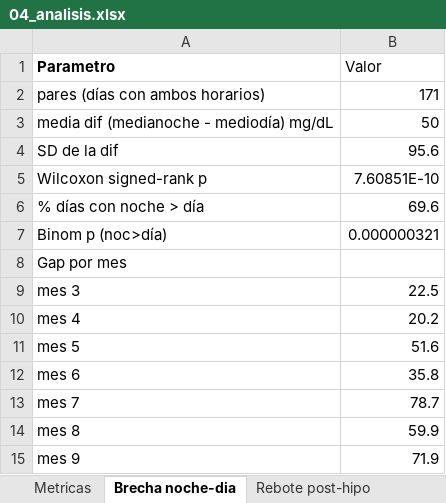
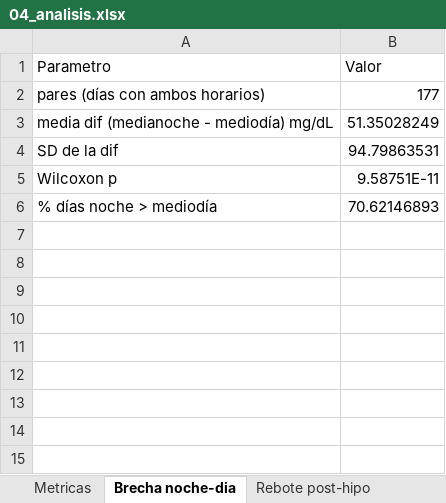
Before and after one commit to mcphisto-netizen/registros-chiqui, an Excel workbook: excel/04_analisis.xlsx, sheet Brecha noche-dia, drawn as a sheet; values as stored, in another font and other column widths than the file's, no borders; removed rows and columns are numbered as before the commit, all else as after; the diff names each change by its address in the sheet, - before the commit and + after, or states it on an @@ line.

```diff
--- a/excel/04_analisis.xlsx (sheet Brecha noche-dia)
+++ b/excel/04_analisis.xlsx (sheet Brecha noche-dia)
-A1 bold: on
+A1 bold: off
-B2 (Valor): 171
+B2 (Valor): 177
-B3 (Valor): 50
+B3 (Valor): 51.35028249
-B4 (Valor): 95.6
+B4 (Valor): 94.79863531
-row 5: Wilcoxon signed-rank p | 7.60851E-10
-row 6: % días con noche > día | 69.6
-row 7: Binom p (noc>día) | 0.000000321
-row 8: Gap por mes
-row 9: mes 3 | 22.5
-row 10: mes 4 | 20.2
-row 11: mes 5 | 51.6
-row 12: mes 6 | 35.8
-row 13: mes 7 | 78.7
-row 14: mes 8 | 59.9
-row 15: mes 9 | 71.9
+row 5: Wilcoxon p | 9.58751E-11
+row 6: % días noche > mediodía | 70.62146893
```
Also changed, not shown: sheet Laboratorio, sheet Metricas, sheet Bibliografia, sheet Fructosamina est., sheet Leyenda, sheet Rebote post-hipo, excel/01_glucosa.xlsx, excel/02_medicacion.xlsx, 11 other files.
